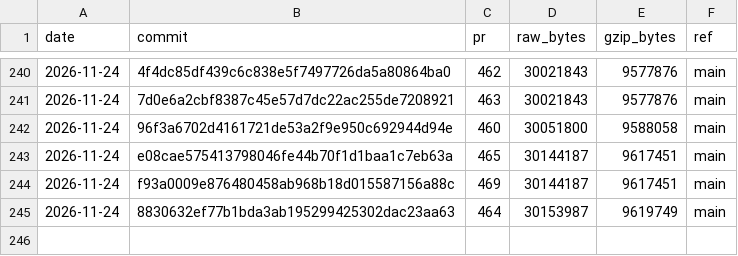
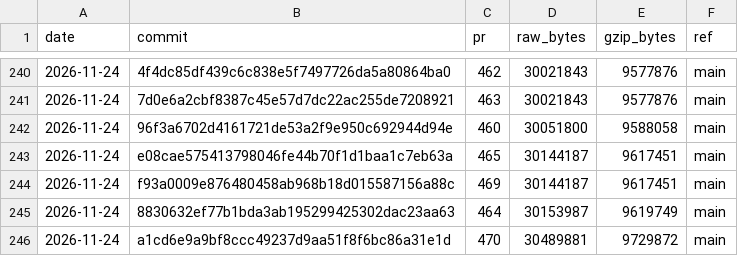
Before and after one commit to curvyo/curvyo, a CSV file: wasm-size.csv, drawn as a sheet; only a part is shown, gaps mark what is left out; the diff names each change by its address in the sheet, - before the commit and + after, or states it on an @@ line.

```diff
--- a/wasm-size.csv
+++ b/wasm-size.csv
+row 246: 2026-11-24 | a1cd6e9a9bf8ccc49237d9aa51f8f6bc86a31e1d | 470 | 30489881 | 9729872 | main
```
Also changed, not shown: 2 other files.
